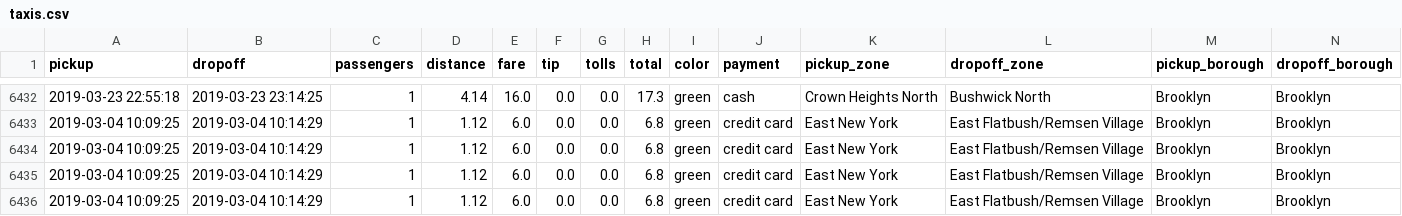
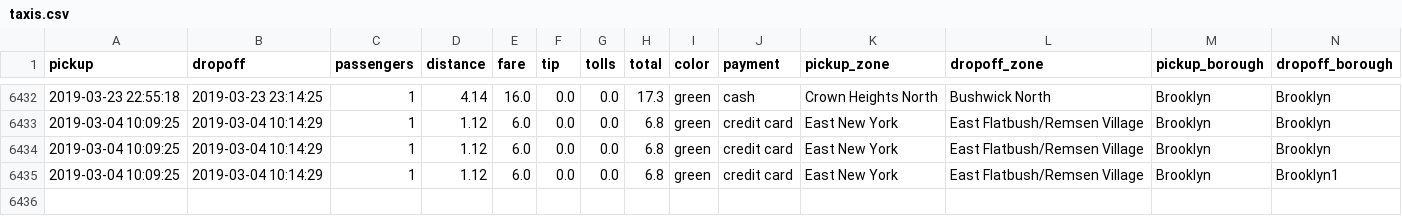
Before and after one commit to 2023-rkr/ML_NET, a CSV file: taxis.csv, drawn as a sheet; only a part is shown, gaps mark what is left out.

```diff
--- a/taxis.csv
+++ b/taxis.csv
@@ -6434,3 +6434,2 @@ pickup,dropoff,passengers,distance,fare,tip,tolls,total,color,payment,pickup_zon
 2019-03-04 10:09:25,2019-03-04 10:14:29,1,1.12,6.0,0.0,0.0,6.8,green,credit card,East New York,East Flatbush/Remsen Village,Brooklyn,Brooklyn
-2019-03-04 10:09:25,2019-03-04 10:14:29,1,1.12,6.0,0.0,0.0,6.8,green,credit card,East New York,East Flatbush/Remsen Village,Brooklyn,Brooklyn
-2019-03-04 10:09:25,2019-03-04 10:14:29,1,1.12,6.0,0.0,0.0,6.8,green,credit card,East New York,East Flatbush/Remsen Village,Brooklyn,Brooklyn
+2019-03-04 10:09:25,2019-03-04 10:14:29,1,1.12,6.0,0.0,0.0,6.8,green,credit card,East New York,East Flatbush/Remsen Village,Brooklyn,Brooklyn1
```
